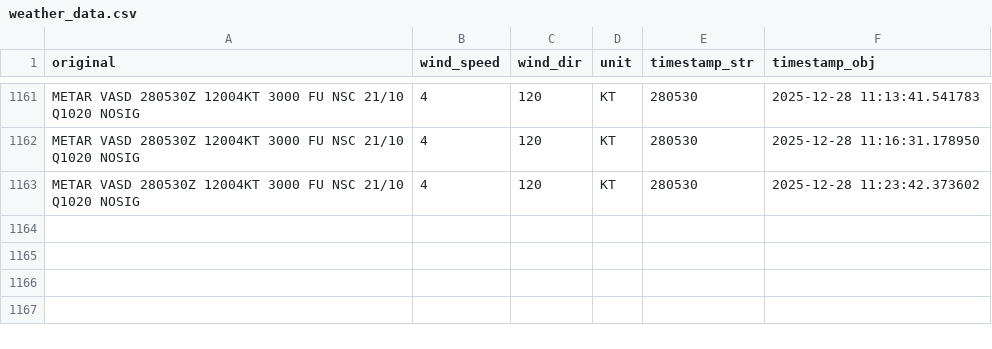
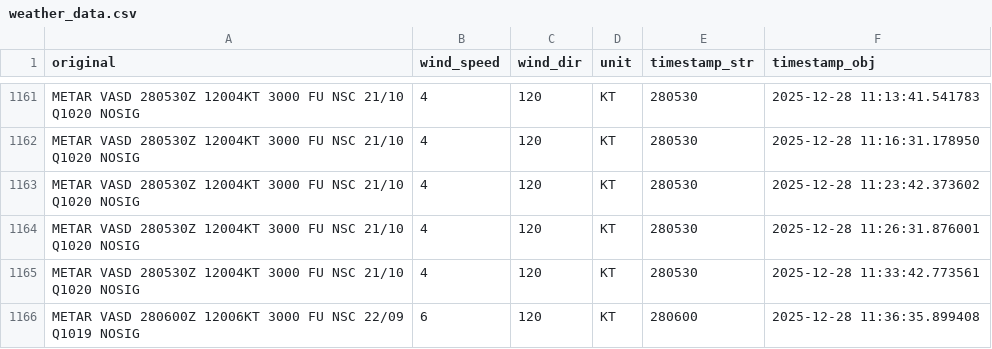
Before and after one commit to YeshwantL/Areodome-warining-and-alert-, a CSV file: weather_data.csv, drawn as a sheet; only a part is shown, gaps mark what is left out.

```diff
--- a/weather_data.csv
+++ b/weather_data.csv
@@ -1163 +1163,4 @@ METAR VASD 280530Z 12004KT 3000 FU NSC 21/10 Q1020 NOSIG,4,120,KT,280530,2025-12
 METAR VASD 280530Z 12004KT 3000 FU NSC 21/10 Q1020 NOSIG,4,120,KT,280530,2025-12-28 11:23:42.373602
+METAR VASD 280530Z 12004KT 3000 FU NSC 21/10 Q1020 NOSIG,4,120,KT,280530,2025-12-28 11:26:31.876001
+METAR VASD 280530Z 12004KT 3000 FU NSC 21/10 Q1020 NOSIG,4,120,KT,280530,2025-12-28 11:33:42.773561
+METAR VASD 280600Z 12006KT 3000 FU NSC 22/09 Q1019 NOSIG,6,120,KT,280600,2025-12-28 11:36:35.899408
```
Also changed, not shown: 5 other files.
